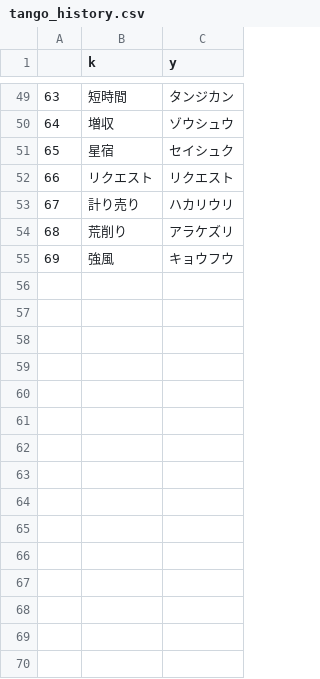
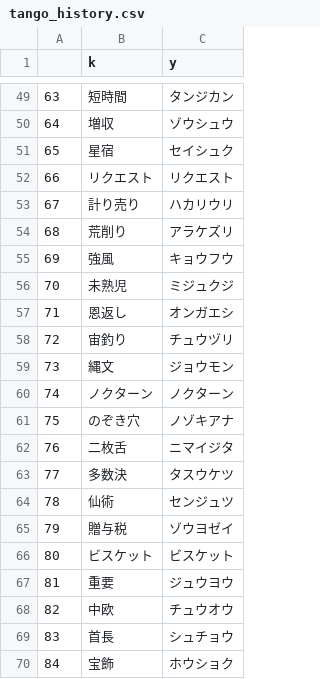
Before and after one commit to plumchloride/tango, a CSV file: kotonoha-tango/public/data/tango_history.csv, drawn as a sheet; only a part is shown, gaps mark what is left out.

```diff
--- a/kotonoha-tango/public/data/tango_history.csv
+++ b/kotonoha-tango/public/data/tango_history.csv
@@ -55 +55,16 @@
 69,強風,キョウフウ
+70,未熟児,ミジュクジ
+71,恩返し,オンガエシ
+72,宙釣り,チュウヅリ
+73,縄文,ジョウモン
+74,ノクターン,ノクターン
+75,のぞき穴,ノゾキアナ
+76,二枚舌,ニマイジタ
+77,多数決,タスウケツ
+78,仙術,センジュツ
+79,贈与税,ゾウヨゼイ
+80,ビスケット,ビスケット
+81,重要,ジュウヨウ
+82,中欧,チュウオウ
+83,首長,シュチョウ
+84,宝飾,ホウショク
```
Also changed, not shown: 6 other files.
